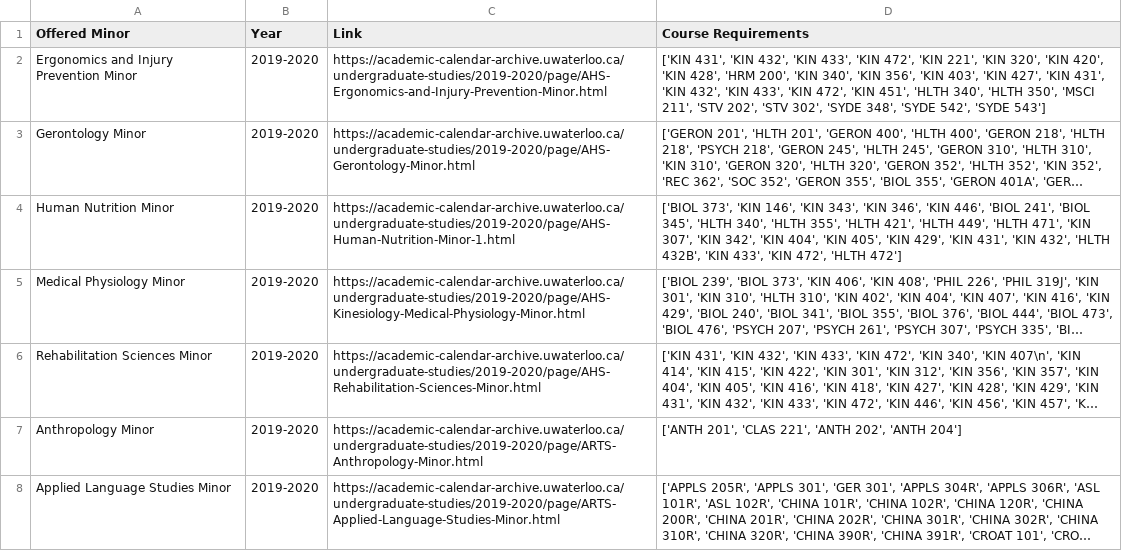
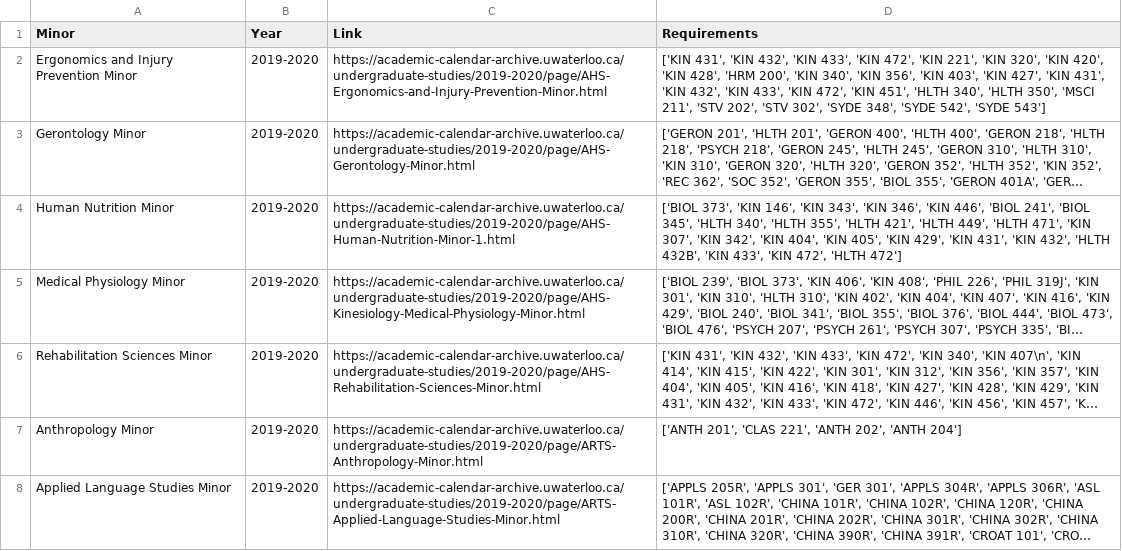
Before and after one commit to sprwoo/uw-math-planner, a CSV file: CSVs/minor_requirements.csv, drawn as a sheet; only a part is shown; long unchanged cells end in ….

```diff
--- a/CSVs/minor_requirements.csv
+++ b/CSVs/minor_requirements.csv
@@ -1,2 +1,2 @@
-Offered Minor,Year,Link,Course Requirements
+Minor,Year,Link,Requirements
 Ergonomics and Injury Prevention Minor,2019-2020,https://academic-calendar-archive.uwaterloo.ca/undergraduate-studies/2019-2020/page/AHS-Ergonomics-and-Injury-Prevention-Minor.html,"['KIN 431', 'KIN 432', 'KIN 433', 'KIN 472', 'KIN 221', 'KIN 320', 'KIN 420', 'KIN 428', 'HRM 200', 'KIN 340', 'KIN 356', 'KIN 403', 'KIN 427', 'KIN 431', 'KIN 432', 'KIN 433', 'KIN 472', 'KIN 451', 'HLTH 340', 'HLTH 350', 'MSCI 211', 'STV 202', 'STV 302', 'SYDE 348', 'SYDE 542', 'SYDE 543']"
```
Also changed, not shown: 3 other files.
